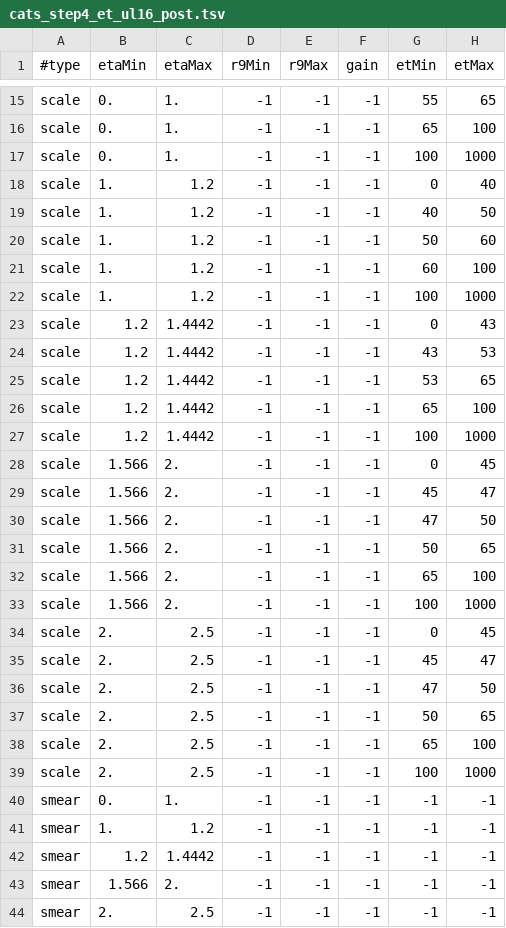
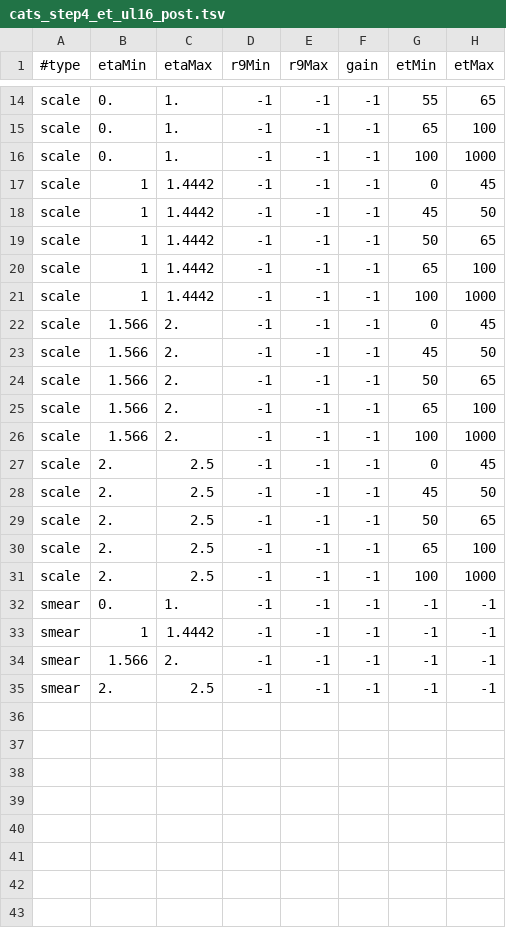
Before and after one commit to neilSchroeder/cms-ecal-scales-and-smearings, a TSV file: config/cats_step4_et_ul16_post.tsv, drawn as a sheet; only a part is shown, gaps mark what is left out; the diff covers the shown part only.

```diff
--- a/config/cats_step4_et_ul16_post.tsv
+++ b/config/cats_step4_et_ul16_post.tsv
@@ -17,15 +16,9 @@ scale	0.	1.	-1	-1	-1	65	100
 scale	0.	1.	-1	-1	-1	100	1000
-scale	1.	1.2	-1	-1	-1	0	40
-scale	1.	1.2	-1	-1	-1	40	50
-scale	1.	1.2	-1	-1	-1	50	60
-scale	1.	1.2	-1	-1	-1	60	100
-scale	1.	1.2	-1	-1	-1	100	1000
-scale	1.2	1.4442	-1	-1	-1	0	43
-scale	1.2	1.4442	-1	-1	-1	43	53
-scale	1.2	1.4442	-1	-1	-1	53	65
-scale	1.2	1.4442	-1	-1	-1	65	100
-scale	1.2	1.4442	-1	-1	-1	100	1000
+scale	1	1.4442	-1	-1	-1	0	45
+scale	1	1.4442	-1	-1	-1	45	50
+scale	1	1.4442	-1	-1	-1	50	65
+scale	1	1.4442	-1	-1	-1	65	100
+scale	1	1.4442	-1	-1	-1	100	1000
 scale	1.566	2.	-1	-1	-1	0	45
-scale	1.566	2.	-1	-1	-1	45	47
-scale	1.566	2.	-1	-1	-1	47	50
+scale	1.566	2.	-1	-1	-1	45	50
 scale	1.566	2.	-1	-1	-1	50	65
@@ -34,4 +27,3 @@ scale	1.566	2.	-1	-1	-1	100	1000
 scale	2.	2.5	-1	-1	-1	0	45
-scale	2.	2.5	-1	-1	-1	45	47
-scale	2.	2.5	-1	-1	-1	47	50
+scale	2.	2.5	-1	-1	-1	45	50
 scale	2.	2.5	-1	-1	-1	50	65
@@ -40,4 +32,3 @@ scale	2.	2.5	-1	-1	-1	100	1000
 smear	0.	1.	-1	-1	-1	-1	-1
-smear	1.	1.2	-1	-1	-1	-1	-1
-smear	1.2	1.4442	-1	-1	-1	-1	-1
+smear	1	1.4442	-1	-1	-1	-1	-1
 smear	1.566	2.	-1	-1	-1	-1	-1
```
Also changed, not shown: 1 removed row and 3 edited cells elsewhere in this file, config/cats_step4_et.tsv, 7 other files.
